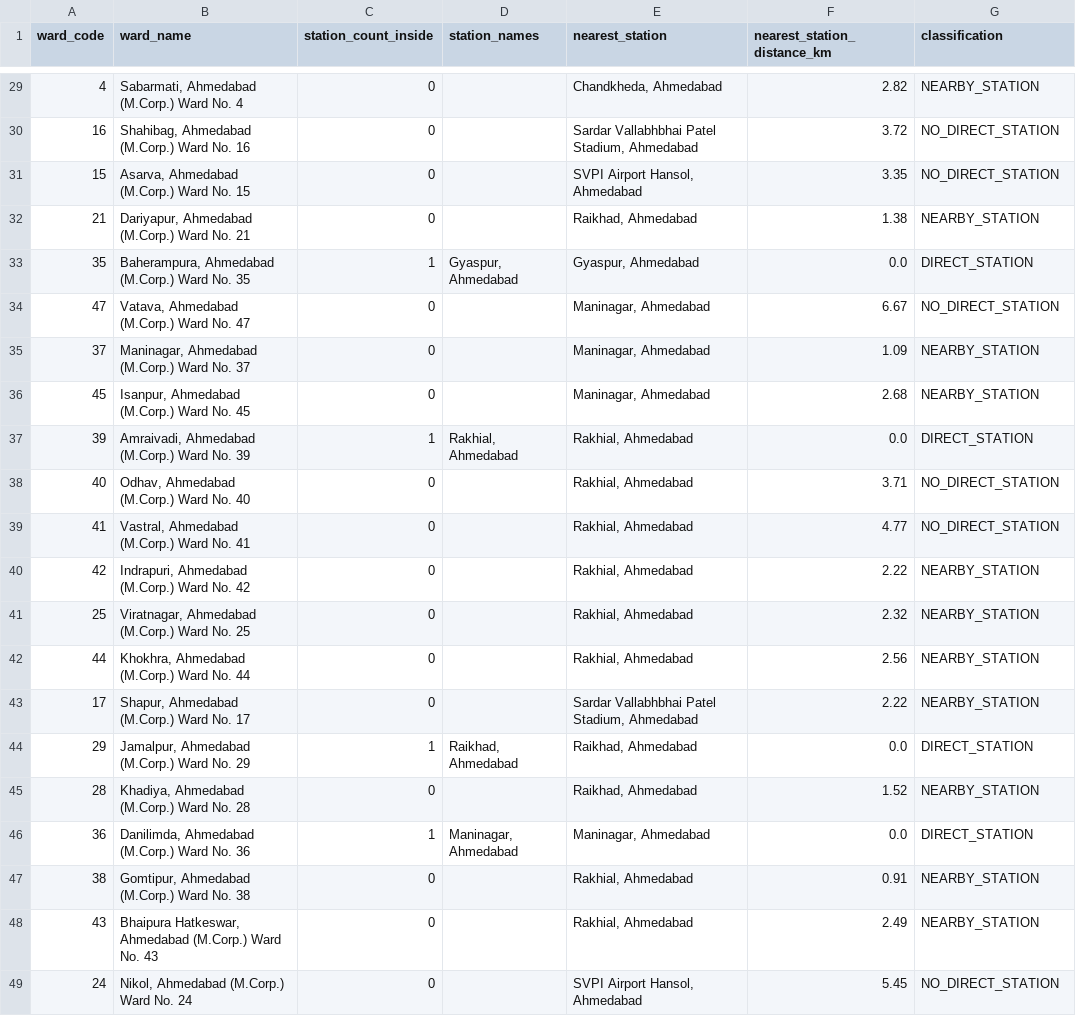
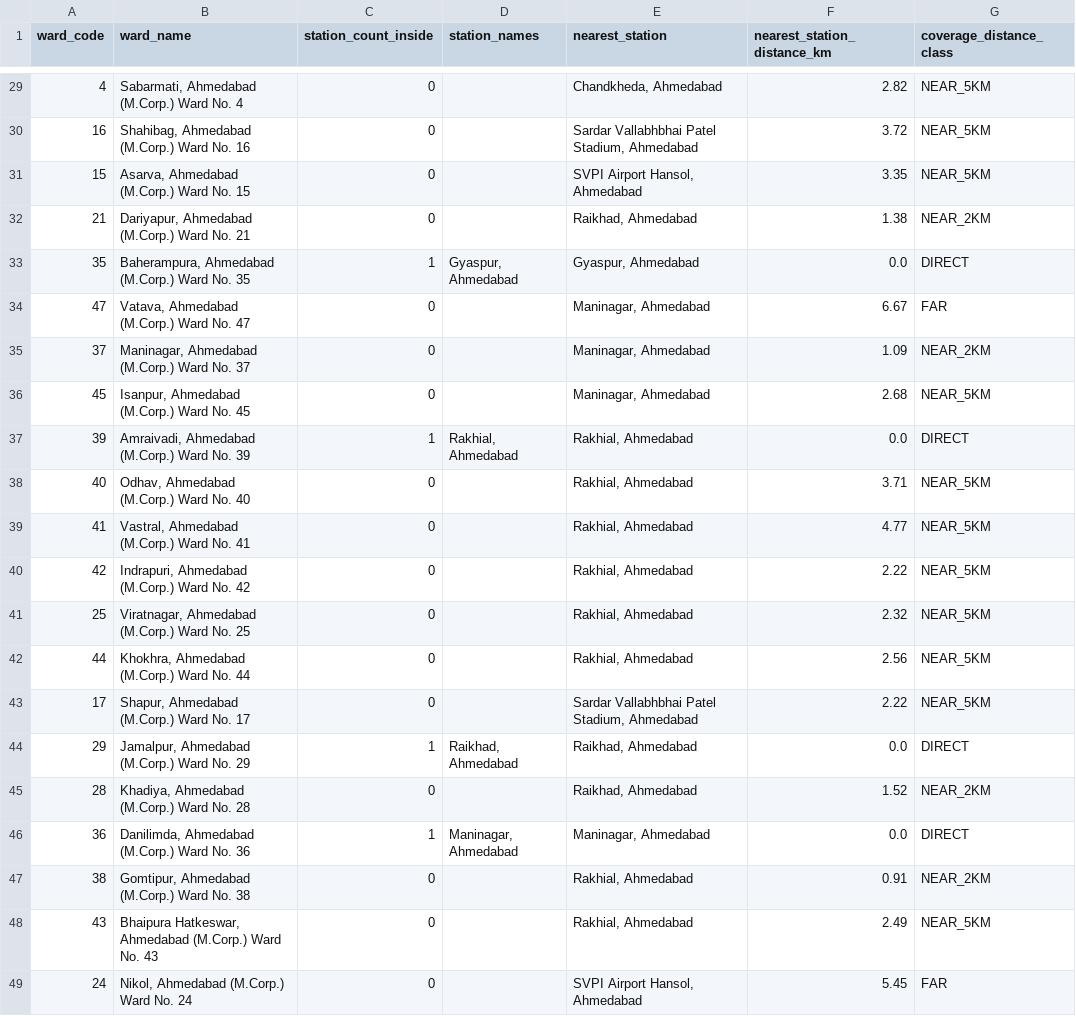
Before and after one commit to RahulSamariya/Agnirakshak-opencode, a CSV file: data/metadata/aqi_station_current48ward_match.csv, drawn as a sheet; only a part is shown, gaps mark what is left out; the diff covers the shown part only.

Commit message:
AQI Provenance Audit: finalize source vs local metadata, reconcile docs
- Created aqi_station_acquisition_status.csv (45 station-months)
  - 9 ACQUIRED_AND_VERIFIED (January only)
  - 36 SOURCE_AVAILABLE_NOT_ACQUIRED (Feb-May)
  - Distinguishes what CPCB portal claims vs what is locally present
- Updated aqi_station_current48ward_match.csv with new distance classes:
  DIRECT=7, NEAR_2KM=11, NEAR_5KM=26, FAR=4
- Split provenance manifest AQI into aqi_city + aqi_station
- Updated ahmedabad-pilot-final-readiness.md (station-level is Jan only)
- Updated spatial-strategy.md (new distance class table)
- Updated unresolved-data-gaps.md (gap #4 partially resolved)
- Fixed provenance test in test_data_layer_v2.py
- Created scripts/aqi_provenance_audit.py
- 417 tests pass

BLOCKER: 36 of 45 station-months not acquired (Feb-May 2025).
Ward-level AQI BLOCKED_PENDING_ACQUISITION.

```diff
--- a/data/metadata/aqi_station_current48ward_match.csv
+++ b/data/metadata/aqi_station_current48ward_match.csv
@@ -1 +1 @@
-ward_code,ward_name,station_count_inside,station_names,nearest_station,nearest_station_distance_km,classification
+ward_code,ward_name,station_count_inside,station_names,nearest_station,nearest_station_distance_km,coverage_distance_class
@@ -29,21 +29,21 @@ ward_code,ward_name,station_count_inside,station_names,nearest_station,nearest_s
-4,"Sabarmati, Ahmedabad (M.Corp.) Ward No. 4",0,,"Chandkheda, Ahmedabad",2.82,NEARBY_STATION
-16,"Shahibag, Ahmedabad (M.Corp.) Ward No. 16",0,,"Sardar Vallabhbhai Patel Stadium, Ahmedabad",3.72,NO_DIRECT_STATION
-15,"Asarva, Ahmedabad (M.Corp.) Ward No. 15",0,,"SVPI Airport Hansol, Ahmedabad",3.35,NO_DIRECT_STATION
-21,"Dariyapur, Ahmedabad (M.Corp.) Ward No. 21",0,,"Raikhad, Ahmedabad",1.38,NEARBY_STATION
-35,"Baherampura, Ahmedabad (M.Corp.) Ward No. 35",1,"Gyaspur, Ahmedabad","Gyaspur, Ahmedabad",0.0,DIRECT_STATION
-47,"Vatava, Ahmedabad (M.Corp.) Ward No. 47",0,,"Maninagar, Ahmedabad",6.67,NO_DIRECT_STATION
-37,"Maninagar, Ahmedabad (M.Corp.) Ward No. 37",0,,"Maninagar, Ahmedabad",1.09,NEARBY_STATION
-45,"Isanpur, Ahmedabad (M.Corp.) Ward No. 45",0,,"Maninagar, Ahmedabad",2.68,NEARBY_STATION
-39,"Amraivadi, Ahmedabad (M.Corp.) Ward No. 39",1,"Rakhial, Ahmedabad","Rakhial, Ahmedabad",0.0,DIRECT_STATION
-40,"Odhav, Ahmedabad (M.Corp.) Ward No. 40",0,,"Rakhial, Ahmedabad",3.71,NO_DIRECT_STATION
-41,"Vastral, Ahmedabad (M.Corp.) Ward No. 41",0,,"Rakhial, Ahmedabad",4.77,NO_DIRECT_STATION
-42,"Indrapuri, Ahmedabad (M.Corp.) Ward No. 42",0,,"Rakhial, Ahmedabad",2.22,NEARBY_STATION
-25,"Viratnagar, Ahmedabad (M.Corp.) Ward No. 25",0,,"Rakhial, Ahmedabad",2.32,NEARBY_STATION
-44,"Khokhra, Ahmedabad (M.Corp.) Ward No. 44",0,,"Rakhial, Ahmedabad",2.56,NEARBY_STATION
-17,"Shapur, Ahmedabad (M.Corp.) Ward No. 17",0,,"Sardar Vallabhbhai Patel Stadium, Ahmedabad",2.22,NEARBY_STATION
-29,"Jamalpur, Ahmedabad (M.Corp.) Ward No. 29",1,"Raikhad, Ahmedabad","Raikhad, Ahmedabad",0.0,DIRECT_STATION
-28,"Khadiya, Ahmedabad (M.Corp.) Ward No. 28",0,,"Raikhad, Ahmedabad",1.52,NEARBY_STATION
-36,"Danilimda, Ahmedabad (M.Corp.) Ward No. 36",1,"Maninagar, Ahmedabad","Maninagar, Ahmedabad",0.0,DIRECT_STATION
-38,"Gomtipur, Ahmedabad (M.Corp.) Ward No. 38",0,,"Rakhial, Ahmedabad",0.91,NEARBY_STATION
-43,"Bhaipura Hatkeswar, Ahmedabad (M.Corp.) Ward No. 43",0,,"Rakhial, Ahmedabad",2.49,NEARBY_STATION
-24,"Nikol, Ahmedabad (M.Corp.) Ward No. 24",0,,"SVPI Airport Hansol, Ahmedabad",5.45,NO_DIRECT_STATION
+4,"Sabarmati, Ahmedabad (M.Corp.) Ward No. 4",0,,"Chandkheda, Ahmedabad",2.82,NEAR_5KM
+16,"Shahibag, Ahmedabad (M.Corp.) Ward No. 16",0,,"Sardar Vallabhbhai Patel Stadium, Ahmedabad",3.72,NEAR_5KM
+15,"Asarva, Ahmedabad (M.Corp.) Ward No. 15",0,,"SVPI Airport Hansol, Ahmedabad",3.35,NEAR_5KM
+21,"Dariyapur, Ahmedabad (M.Corp.) Ward No. 21",0,,"Raikhad, Ahmedabad",1.38,NEAR_2KM
+35,"Baherampura, Ahmedabad (M.Corp.) Ward No. 35",1,"Gyaspur, Ahmedabad","Gyaspur, Ahmedabad",0.0,DIRECT
+47,"Vatava, Ahmedabad (M.Corp.) Ward No. 47",0,,"Maninagar, Ahmedabad",6.67,FAR
+37,"Maninagar, Ahmedabad (M.Corp.) Ward No. 37",0,,"Maninagar, Ahmedabad",1.09,NEAR_2KM
+45,"Isanpur, Ahmedabad (M.Corp.) Ward No. 45",0,,"Maninagar, Ahmedabad",2.68,NEAR_5KM
+39,"Amraivadi, Ahmedabad (M.Corp.) Ward No. 39",1,"Rakhial, Ahmedabad","Rakhial, Ahmedabad",0.0,DIRECT
+40,"Odhav, Ahmedabad (M.Corp.) Ward No. 40",0,,"Rakhial, Ahmedabad",3.71,NEAR_5KM
+41,"Vastral, Ahmedabad (M.Corp.) Ward No. 41",0,,"Rakhial, Ahmedabad",4.77,NEAR_5KM
+42,"Indrapuri, Ahmedabad (M.Corp.) Ward No. 42",0,,"Rakhial, Ahmedabad",2.22,NEAR_5KM
+25,"Viratnagar, Ahmedabad (M.Corp.) Ward No. 25",0,,"Rakhial, Ahmedabad",2.32,NEAR_5KM
+44,"Khokhra, Ahmedabad (M.Corp.) Ward No. 44",0,,"Rakhial, Ahmedabad",2.56,NEAR_5KM
+17,"Shapur, Ahmedabad (M.Corp.) Ward No. 17",0,,"Sardar Vallabhbhai Patel Stadium, Ahmedabad",2.22,NEAR_5KM
+29,"Jamalpur, Ahmedabad (M.Corp.) Ward No. 29",1,"Raikhad, Ahmedabad","Raikhad, Ahmedabad",0.0,DIRECT
+28,"Khadiya, Ahmedabad (M.Corp.) Ward No. 28",0,,"Raikhad, Ahmedabad",1.52,NEAR_2KM
+36,"Danilimda, Ahmedabad (M.Corp.) Ward No. 36",1,"Maninagar, Ahmedabad","Maninagar, Ahmedabad",0.0,DIRECT
+38,"Gomtipur, Ahmedabad (M.Corp.) Ward No. 38",0,,"Rakhial, Ahmedabad",0.91,NEAR_2KM
+43,"Bhaipura Hatkeswar, Ahmedabad (M.Corp.) Ward No. 43",0,,"Rakhial, Ahmedabad",2.49,NEAR_5KM
+24,"Nikol, Ahmedabad (M.Corp.) Ward No. 24",0,,"SVPI Airport Hansol, Ahmedabad",5.45,FAR
```
Also changed, not shown: 27 edited cells elsewhere in this file, 7 other files.
